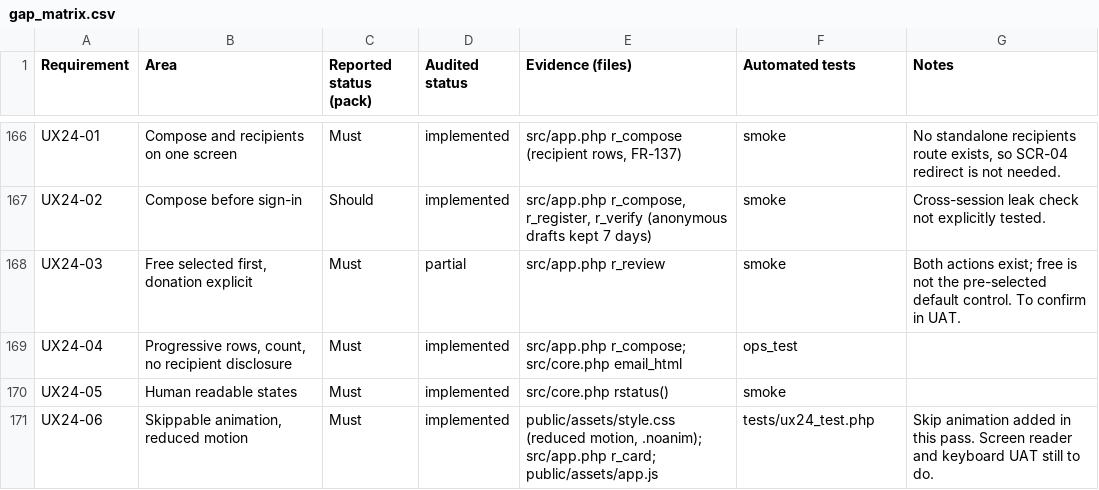
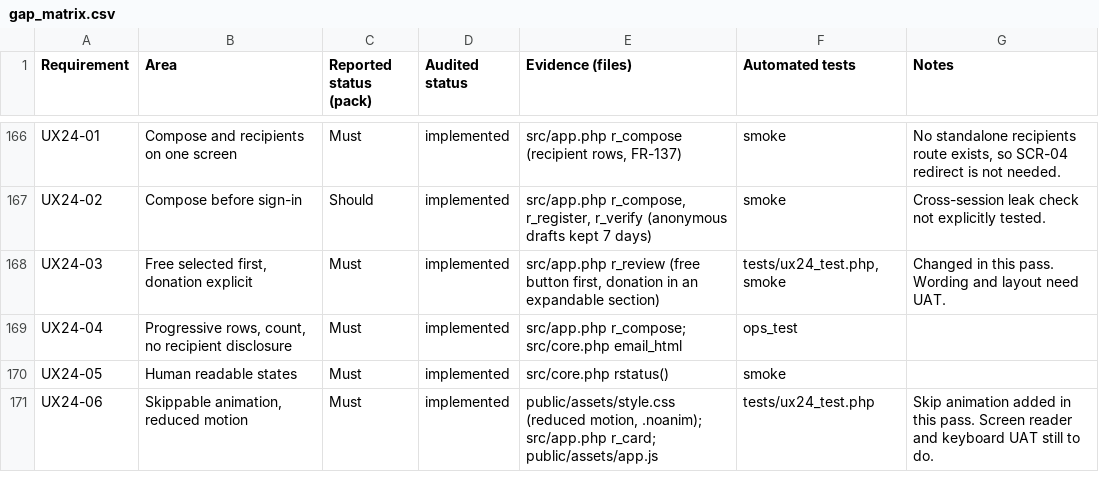
Before and after one commit to RobWheeler46/Code, a CSV file: christmas-ecard/docs/gap_matrix.csv, drawn as a sheet; only a part is shown, gaps mark what is left out.

```diff
--- a/christmas-ecard/docs/gap_matrix.csv
+++ b/christmas-ecard/docs/gap_matrix.csv
@@ -167,3 +167,3 @@ UX24-01,Compose and recipients on one screen,Must,implemented,"src/app.php r_com
 UX24-02,Compose before sign-in,Should,implemented,"src/app.php r_compose, r_register, r_verify (anonymous drafts kept 7 days)",smoke,Cross-session leak check not explicitly tested.
-UX24-03,"Free selected first, donation explicit",Must,partial,src/app.php r_review,smoke,Both actions exist; free is not the pre-selected default control. To confirm in UAT.
+UX24-03,"Free selected first, donation explicit",Must,implemented,"src/app.php r_review (free button first, donation in an expandable section)","tests/ux24_test.php, smoke",Changed in this pass. Wording and layout need UAT.
 UX24-04,"Progressive rows, count, no recipient disclosure",Must,implemented,src/app.php r_compose; src/core.php email_html,ops_test,
```
Also changed, not shown: 4 other files.
